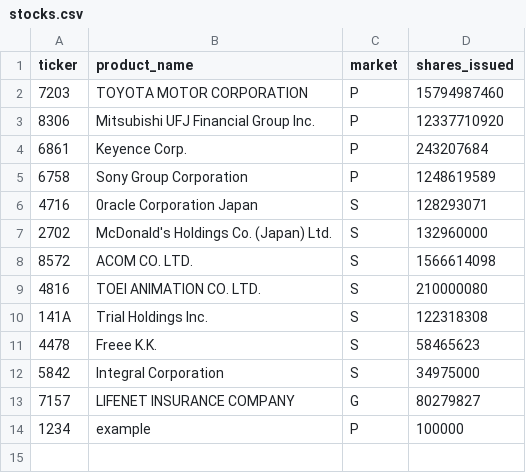
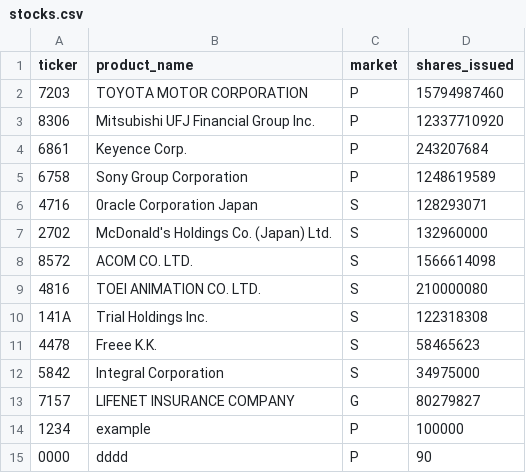
Before and after one commit to RyoyaTakeuchi40/java-training, a CSV file: src/stocks.csv, drawn as a sheet; the diff names each change by its address in the sheet, - before the commit and + after, or states it on an @@ line.

```diff
--- a/src/stocks.csv
+++ b/src/stocks.csv
+row 15: 0000 | dddd | P | 90
```
Also changed, not shown: 7 other files.
